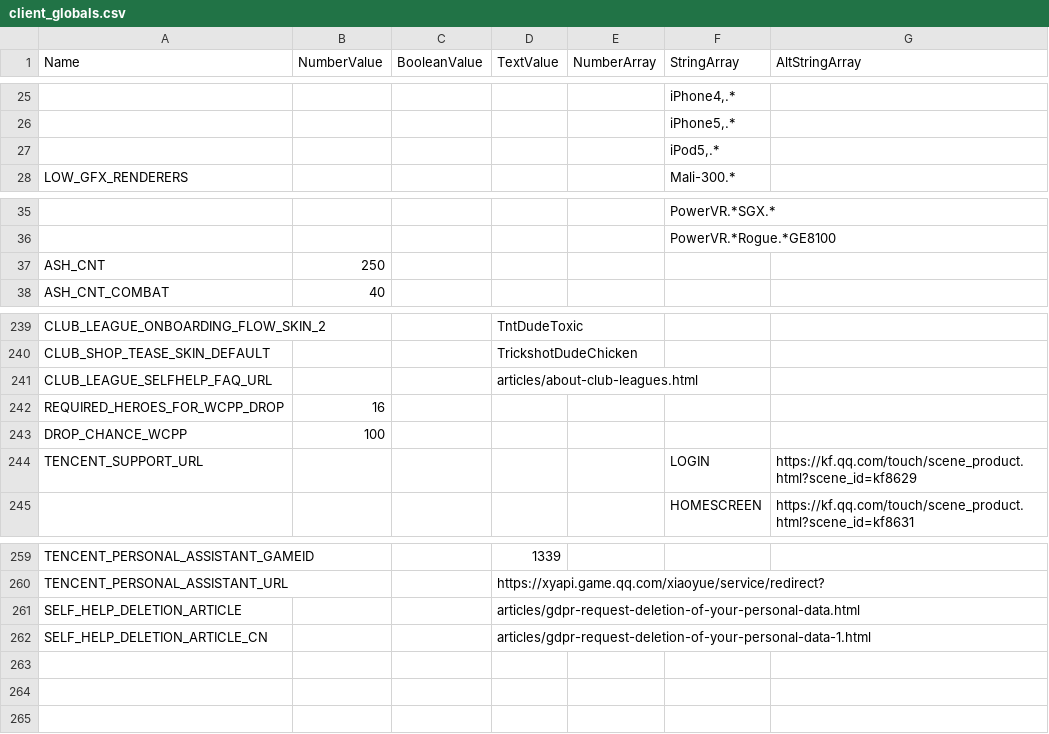
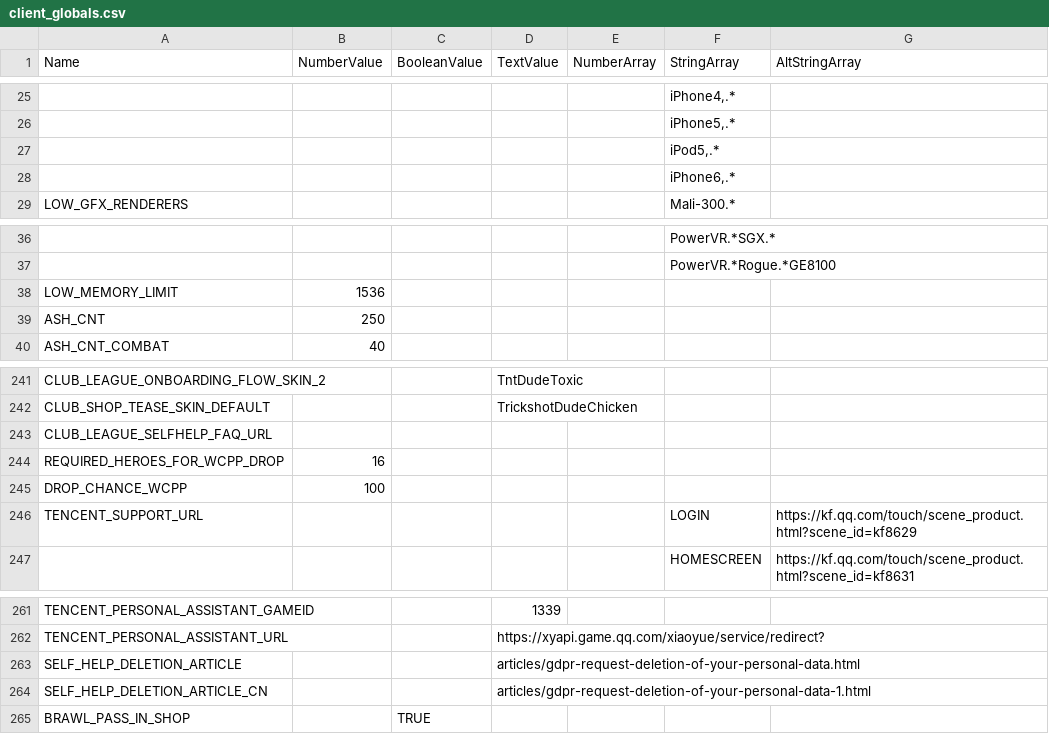
Before and after one commit to DzikStar/Supercell, a CSV file: Games/Brawl Stars/Files/assets/csv_client/client_globals.csv, drawn as a sheet; only a part is shown, gaps mark what is left out.

Commit message:
44.226

```diff
--- a/Games/Brawl Stars/Files/assets/csv_client/client_globals.csv
+++ b/Games/Brawl Stars/Files/assets/csv_client/client_globals.csv
@@ -27,2 +27,3 @@
 ,,,,,"iPod5,.*",
+,,,,,"iPhone6,.*",
 "LOW_GFX_RENDERERS",,,,,"Mali-300.*",
@@ -36,2 +37,3 @@
 ,,,,,"PowerVR.*Rogue.*GE8100",
+"LOW_MEMORY_LIMIT",1536,,,,,
 "ASH_CNT",250,,,,,
@@ -240,3 +242,3 @@
 "CLUB_SHOP_TEASE_SKIN_DEFAULT",,,"TrickshotDudeChicken",,,
-"CLUB_LEAGUE_SELFHELP_FAQ_URL",,,"articles/about-club-leagues.html",,,
+"CLUB_LEAGUE_SELFHELP_FAQ_URL",,,,,,
 "REQUIRED_HEROES_FOR_WCPP_DROP",16,,,,,
@@ -262 +264,2 @@
 "SELF_HELP_DELETION_ARTICLE_CN",,,"articles/gdpr-request-deletion-of-your-personal-data-1.html",,,
+"BRAWL_PASS_IN_SHOP",,"TRUE",,,,
```
